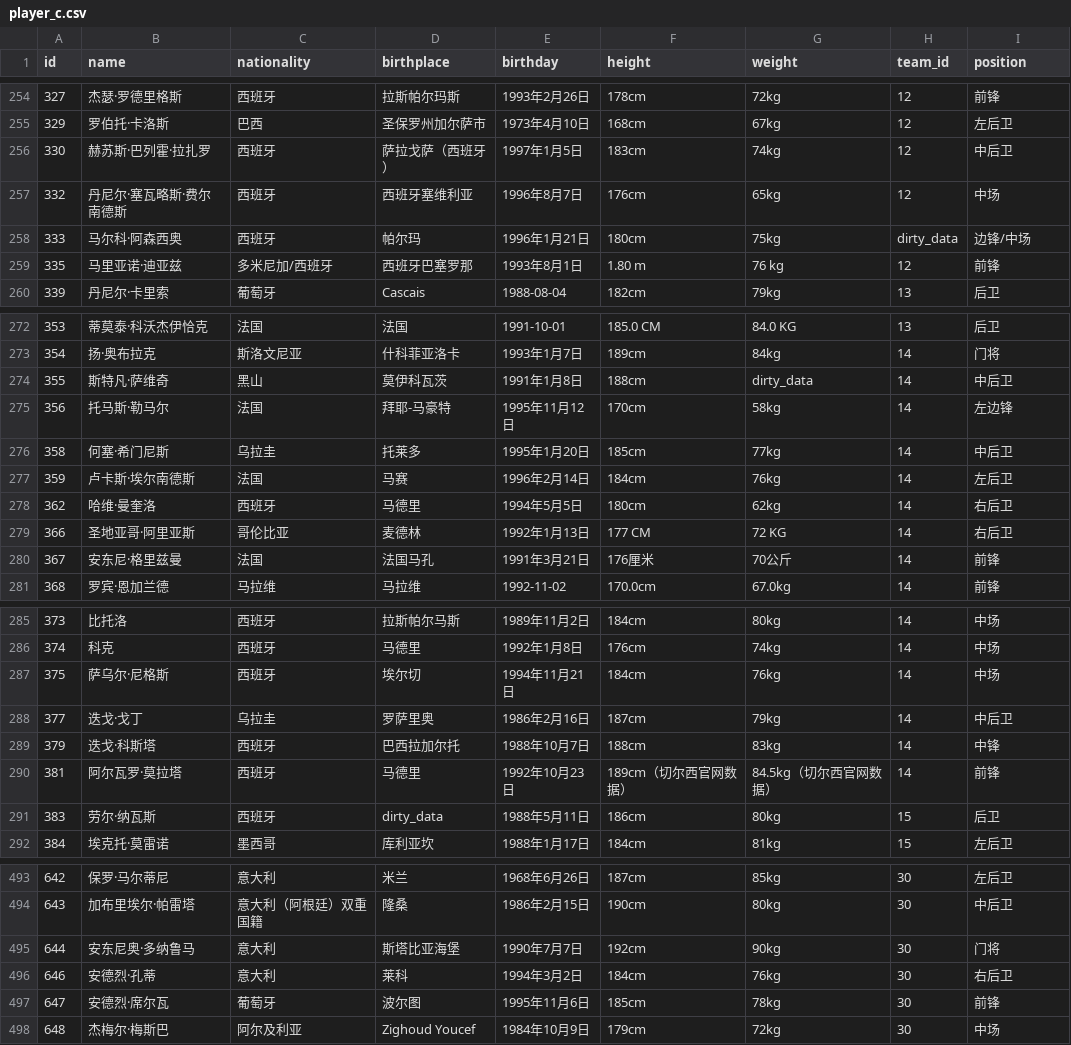
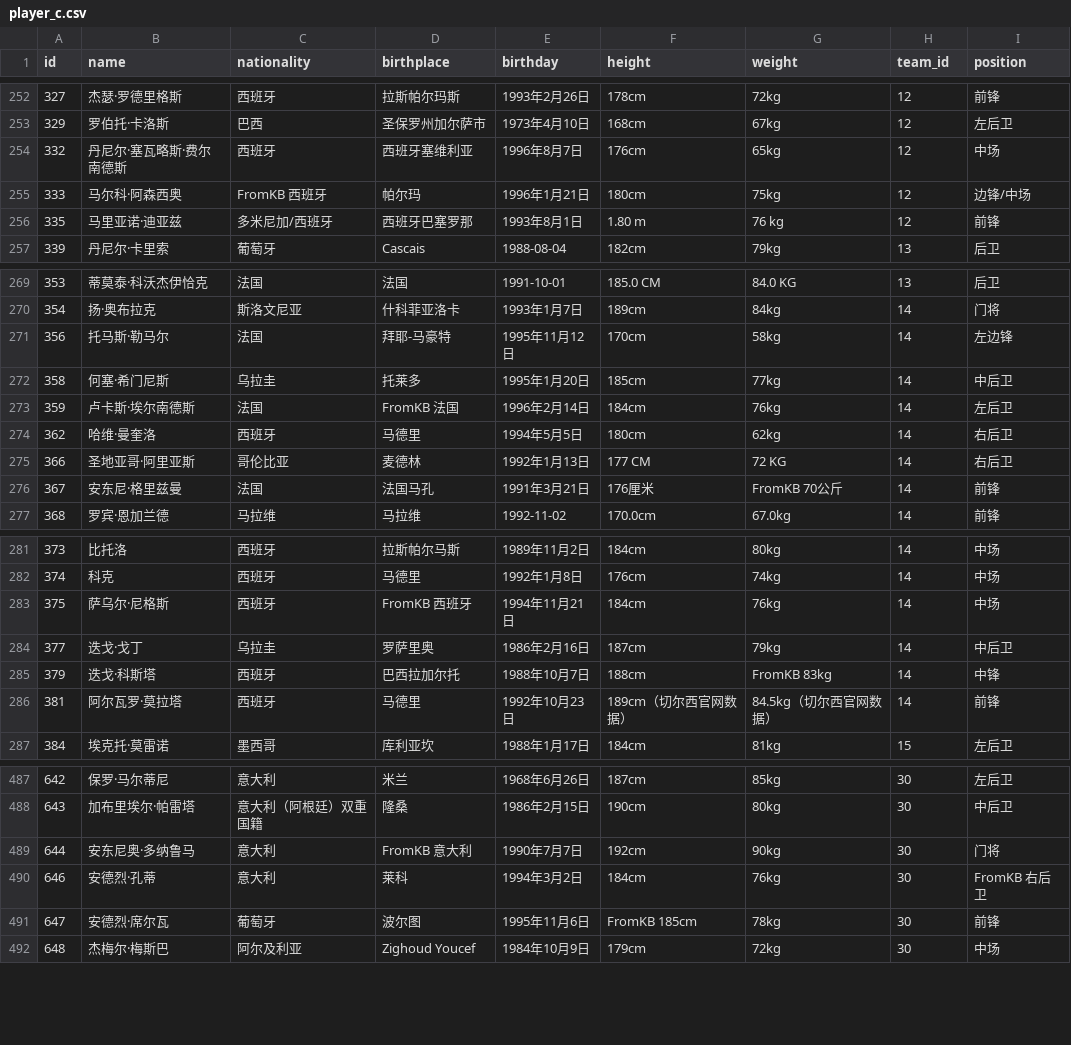
Before and after one commit to PiotrNewt/scruber, a CSV file: experiment/c/player_c.csv, drawn as a sheet; only a part is shown, gaps mark what is left out; the diff covers the shown part only.

```diff
--- a/experiment/c/player_c.csv
+++ b/experiment/c/player_c.csv
@@ -255,5 +253,4 @@ id,name,nationality,birthplace,birthday,height,weight,team_id,position
 329,罗伯托·卡洛斯,巴西,圣保罗州加尔萨市,1973年4月10日,168cm,67kg,12,左后卫
-330,赫苏斯·巴列霍·拉扎罗,西班牙,萨拉戈萨（西班牙）,1997年1月5日,183cm,74kg,12,中后卫
 332,丹尼尔·塞瓦略斯·费尔南德斯,西班牙,西班牙塞维利亚,1996年8月7日,176cm,65kg,12,中场
-333,马尔科·阿森西奥,西班牙,帕尔玛,1996年1月21日,180cm,75kg,dirty_data,边锋/中场
+333,马尔科·阿森西奥,FromKB 西班牙,帕尔玛,1996年1月21日,180cm,75kg,12,边锋/中场
 335,马里亚诺·迪亚兹,多米尼加/西班牙,西班牙巴塞罗那,1993年8月1日,1.80 m,76 kg,12,前锋
@@ -273,9 +270,8 @@ id,name,nationality,birthplace,birthday,height,weight,team_id,position
 354,扬·奥布拉克,斯洛文尼亚,什科菲亚洛卡,1993年1月7日,189cm,84kg,14,门将
-355,斯特凡·萨维奇,黑山,莫伊科瓦茨,1991年1月8日,188cm,dirty_data,14,中后卫
 356,托马斯·勒马尔,法国,拜耶-马豪特,1995年11月12日,170cm,58kg,14,左边锋
 358,何塞·希门尼斯,乌拉圭,托莱多,1995年1月20日,185cm,77kg,14,中后卫
-359,卢卡斯·埃尔南德斯,法国,马赛,1996年2月14日,184cm,76kg,14,左后卫
+359,卢卡斯·埃尔南德斯,法国,FromKB 法国,1996年2月14日,184cm,76kg,14,左后卫
 362,哈维·曼奎洛,西班牙,马德里,1994年5月5日,180cm,62kg,14,右后卫
 366,圣地亚哥·阿里亚斯,哥伦比亚,麦德林,1992年1月13日,177 CM,72 KG,14,右后卫
-367,安东尼·格里兹曼,法国,法国马孔,1991年3月21日,176厘米,70公斤,14,前锋
+367,安东尼·格里兹曼,法国,法国马孔,1991年3月21日,176厘米,FromKB 70公斤,14,前锋
 368,罗宾·恩加兰德,马拉维,马拉维,1992-11-02,170.0cm,67.0kg,14,前锋
@@ -286,7 +282,6 @@ id,name,nationality,birthplace,birthday,height,weight,team_id,position
 374,科克,西班牙,马德里,1992年1月8日,176cm,74kg,14,中场
-375,萨乌尔·尼格斯,西班牙,埃尔切,1994年11月21日,184cm,76kg,14,中场
+375,萨乌尔·尼格斯,西班牙,FromKB 西班牙,1994年11月21日,184cm,76kg,14,中场
 377,迭戈·戈丁,乌拉圭,罗萨里奥,1986年2月16日,187cm,79kg,14,中后卫
-379,迭戈·科斯塔,西班牙,巴西拉加尔托,1988年10月7日,188cm,83kg,14,中锋
+379,迭戈·科斯塔,西班牙,巴西拉加尔托,1988年10月7日,188cm,FromKB 83kg,14,中锋
 381,阿尔瓦罗·莫拉塔,西班牙,马德里,1992年10月23日,189cm（切尔西官网数据）,84.5kg（切尔西官网数据）,14,前锋
-383,劳尔·纳瓦斯,西班牙,dirty_data,1988年5月11日,186cm,80kg,15,后卫
 384,埃克托·莫雷诺,墨西哥,库利亚坎,1988年1月17日,184cm,81kg,15,左后卫
@@ -494,5 +488,5 @@ id,name,nationality,birthplace,birthday,height,weight,team_id,position
 643,加布里埃尔·帕雷塔,意大利（阿根廷）双重国籍,隆桑,1986年2月15日,190cm,80kg,30,中后卫
-644,安东尼奥·多纳鲁马,意大利,斯塔比亚海堡,1990年7月7日,192cm,90kg,30,门将
-646,安德烈·孔蒂,意大利,莱科,1994年3月2日,184cm,76kg,30,右后卫
-647,安德烈·席尔瓦,葡萄牙,波尔图,1995年11月6日,185cm,78kg,30,前锋
+644,安东尼奥·多纳鲁马,意大利,FromKB 意大利,1990年7月7日,192cm,90kg,30,门将
+646,安德烈·孔蒂,意大利,莱科,1994年3月2日,184cm,76kg,30,FromKB 右后卫
+647,安德烈·席尔瓦,葡萄牙,波尔图,1995年11月6日,FromKB 185cm,78kg,30,前锋
 648,杰梅尔·梅斯巴,阿尔及利亚,Zighoud Youcef,1984年10月9日,179cm,72kg,30,中场
```
Also changed, not shown: 4 removed rows and 104 edited cells elsewhere in this file, experiment/d/player_d.csv, experiment/s/player.csv, 6 other files.
